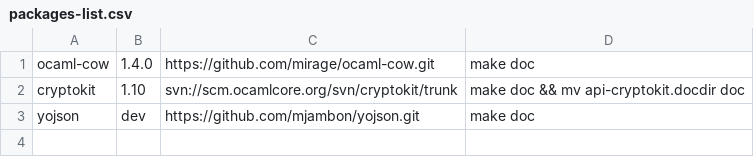
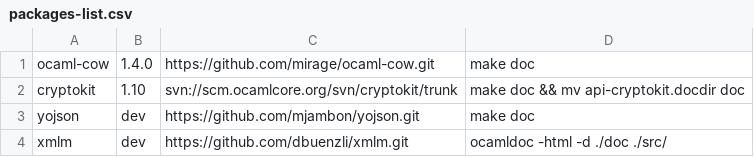
Before and after one commit to chrismamo1/ocamldoc-site, a CSV file: packages-list.csv, drawn as a sheet.

Commit message:
added xmlm to the package registry

```diff
--- a/packages-list.csv
+++ b/packages-list.csv
@@ -3 +3,2 @@
 "yojson","dev","https://github.com/mjambon/yojson.git","make doc"
+"xmlm","dev","https://github.com/dbuenzli/xmlm.git","ocamldoc -html -d ./doc ./src/"
```
